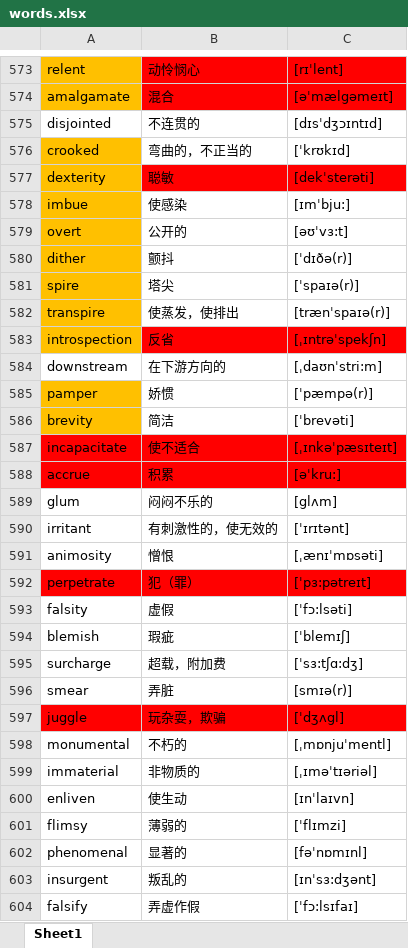
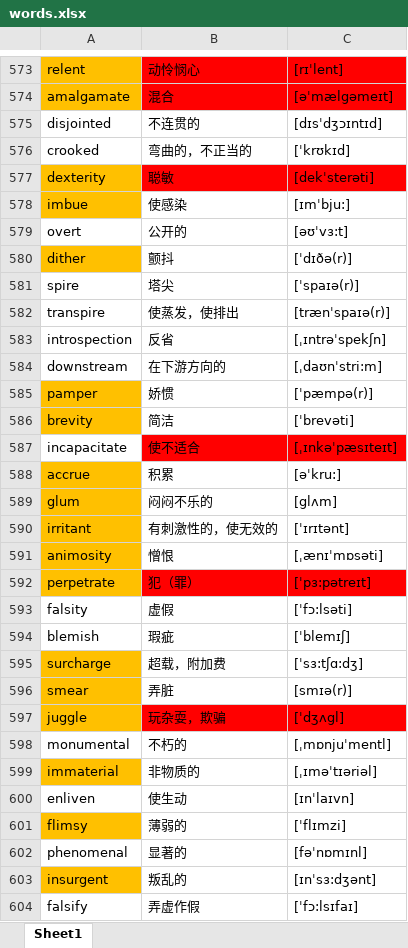
Before and after one commit to google88888888/learnEnglish, an Excel workbook: words.xlsx, sheet Sheet1, drawn as a sheet; only a part is shown, gaps mark what is left out; values as stored, in another font and other column widths than the file's, no borders; the diff covers the shown part only; the diff names each change by its address in the sheet, - before the commit and + after, or states it on an @@ line.

Commit message:
222

```diff
--- a/words.xlsx (sheet Sheet1)
+++ b/words.xlsx (sheet Sheet1)
-A576 fill: #FFC000
+A576 fill: none
-A579 fill: #FFC000
+A579 fill: none
-A581:A583 fill: #FFC000
+A581:A583 fill: none
-B583:C583 fill: #FF0000
+B583:C583 fill: none
-A587 fill: #FF0000
+A587 fill: none
-A588 fill: #FF0000
+A588 fill: #FFC000
-B588:C588 fill: #FF0000
+B588:C588 fill: none
-A589:A591 fill: none
+A589:A591 fill: #FFC000
-A592 fill: #FF0000
+A592 fill: #FFC000
-A595:A596 fill: none
+A595:A596 fill: #FFC000
-A597 fill: #FF0000
+A597 fill: #FFC000
-A599 fill: none
+A599 fill: #FFC000
-A601 fill: none
+A601 fill: #FFC000
-A603 fill: none
+A603 fill: #FFC000
```
Also changed, not shown: cell formats elsewhere in this sheet.
